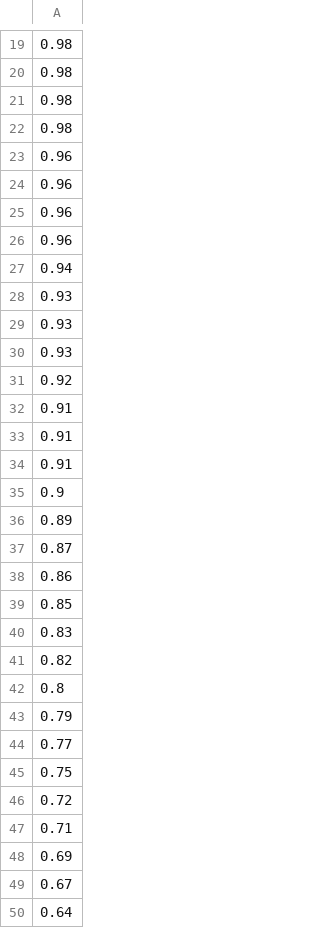
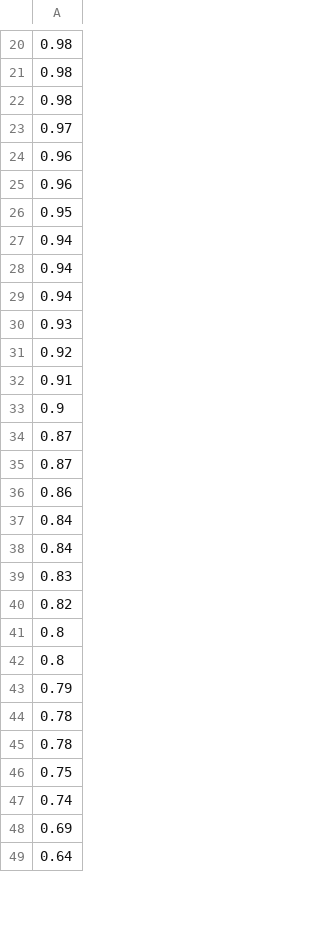
Before and after one commit to pinakm9/fp-solvers, a CSV file: non-grad3D/data/Thomas/400k/Thomas_io_prob_all_min.csv, drawn as a sheet; only a part is shown, gaps mark what is left out; the diff covers the shown part only.

```diff
--- a/non-grad3D/data/Thomas/400k/Thomas_io_prob_all_min.csv
+++ b/non-grad3D/data/Thomas/400k/Thomas_io_prob_all_min.csv
@@ -21,10 +22,9 @@
 0.98
-0.98
+0.97
 0.96
 0.96
-0.96
-0.96
+0.95
 0.94
-0.93
-0.93
+0.94
+0.94
 0.93
@@ -32,9 +32,8 @@
 0.91
-0.91
-0.91
 0.9
-0.89
+0.87
 0.87
 0.86
-0.85
+0.84
+0.84
 0.83
@@ -42,9 +41,9 @@
 0.8
+0.8
 0.79
-0.77
+0.78
+0.78
 0.75
-0.72
-0.71
+0.74
 0.69
-0.67
 0.64
```
Also changed, not shown: 64 added rows, 62 removed rows and 27 edited cells elsewhere in this file, non-grad3D/data/L63/1M/L63_io_prob.csv, non-grad3D/data/L63/1M/L63_io_prob_all_avg.csv, 25 other files.
